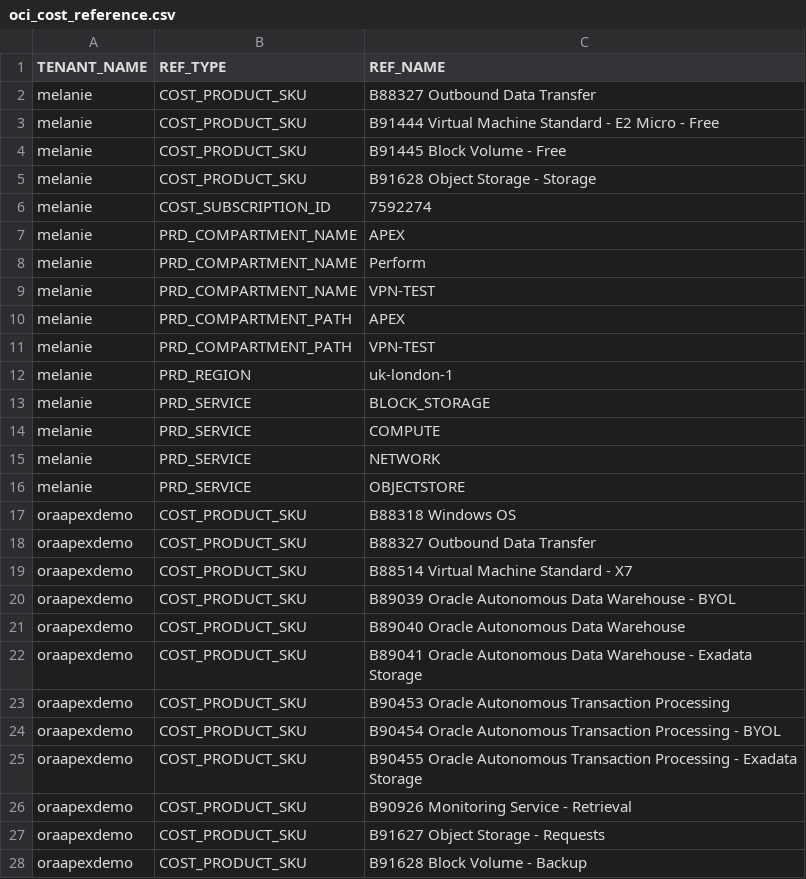
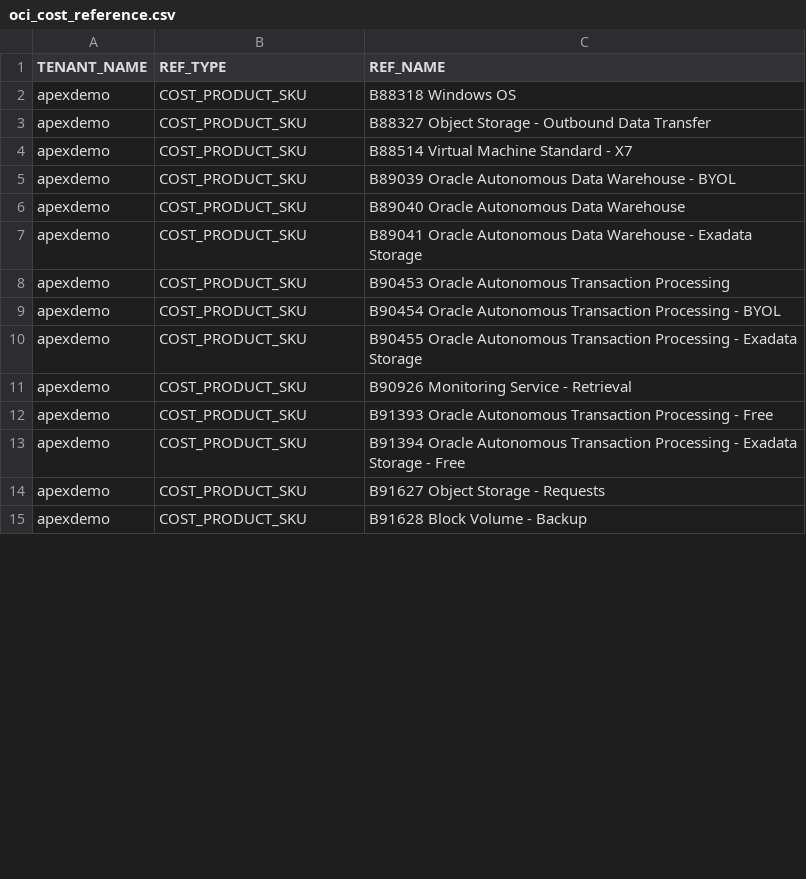
Before and after one commit to melanieosc/APEX_Dataset, a CSV file: oci_cost_reference.csv, drawn as a sheet; only a part is shown; the diff covers the shown part only.

Commit message:
14 days data from june. Windows CRLF

```diff
--- a/oci_cost_reference.csv
+++ b/oci_cost_reference.csv
@@ -2,27 +2,14 @@ TENANT_NAME,REF_TYPE,REF_NAME
-melanie,COST_PRODUCT_SKU,B88327 Outbound Data Transfer
-melanie,COST_PRODUCT_SKU,B91444 Virtual Machine Standard - E2 Micro - Free
-melanie,COST_PRODUCT_SKU,B91445 Block Volume - Free
-melanie,COST_PRODUCT_SKU,B91628 Object Storage - Storage
-melanie,COST_SUBSCRIPTION_ID,7592274
-melanie,PRD_COMPARTMENT_NAME,APEX
-melanie,PRD_COMPARTMENT_NAME,Perform
-melanie,PRD_COMPARTMENT_NAME,VPN-TEST
-melanie,PRD_COMPARTMENT_PATH,APEX
-melanie,PRD_COMPARTMENT_PATH,VPN-TEST
-melanie,PRD_REGION,uk-london-1
-melanie,PRD_SERVICE,BLOCK_STORAGE
-melanie,PRD_SERVICE,COMPUTE
-melanie,PRD_SERVICE,NETWORK
-melanie,PRD_SERVICE,OBJECTSTORE
-oraapexdemo,COST_PRODUCT_SKU,B88318 Windows OS
-oraapexdemo,COST_PRODUCT_SKU,B88327 Outbound Data Transfer
-oraapexdemo,COST_PRODUCT_SKU,B88514 Virtual Machine Standard - X7
-oraapexdemo,COST_PRODUCT_SKU,B89039 Oracle Autonomous Data Warehouse - BYOL
-oraapexdemo,COST_PRODUCT_SKU,B89040 Oracle Autonomous Data Warehouse
-oraapexdemo,COST_PRODUCT_SKU,B89041 Oracle Autonomous Data Warehouse - Exadata Storage
-oraapexdemo,COST_PRODUCT_SKU,B90453 Oracle Autonomous Transaction Processing
-oraapexdemo,COST_PRODUCT_SKU,B90454 Oracle Autonomous Transaction Processing - BYOL
-oraapexdemo,COST_PRODUCT_SKU,B90455 Oracle Autonomous Transaction Processing - Exadata Storage
-oraapexdemo,COST_PRODUCT_SKU,B90926 Monitoring Service - Retrieval
-oraapexdemo,COST_PRODUCT_SKU,B91627 Object Storage - Requests
-oraapexdemo,COST_PRODUCT_SKU,B91628 Block Volume - Backup
+"apexdemo","COST_PRODUCT_SKU","B88318 Windows OS"
+"apexdemo","COST_PRODUCT_SKU","B88327 Object Storage - Outbound Data Transfer"
+"apexdemo","COST_PRODUCT_SKU","B88514 Virtual Machine Standard - X7"
+"apexdemo","COST_PRODUCT_SKU","B89039 Oracle Autonomous Data Warehouse - BYOL"
+"apexdemo","COST_PRODUCT_SKU","B89040 Oracle Autonomous Data Warehouse"
+"apexdemo","COST_PRODUCT_SKU","B89041 Oracle Autonomous Data Warehouse - Exadata Storage"
+"apexdemo","COST_PRODUCT_SKU","B90453 Oracle Autonomous Transaction Processing"
+"apexdemo","COST_PRODUCT_SKU","B90454 Oracle Autonomous Transaction Processing - BYOL"
+"apexdemo","COST_PRODUCT_SKU","B90455 Oracle Autonomous Transaction Processing - Exadata Storage"
+"apexdemo","COST_PRODUCT_SKU","B90926 Monitoring Service - Retrieval"
+"apexdemo","COST_PRODUCT_SKU","B91393 Oracle Autonomous Transaction Processing - Free"
+"apexdemo","COST_PRODUCT_SKU","B91394 Oracle Autonomous Transaction Processing - Exadata Storage - Free"
+"apexdemo","COST_PRODUCT_SKU","B91627 Object Storage - Requests"
+"apexdemo","COST_PRODUCT_SKU","B91628 Block Volume - Backup"
```
Also changed, not shown: 23 added rows and 34 edited cells elsewhere in this file, oci_usage_tag_keys.csv, 3 other files.
